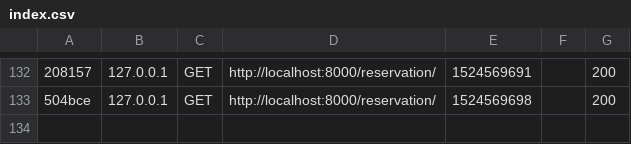
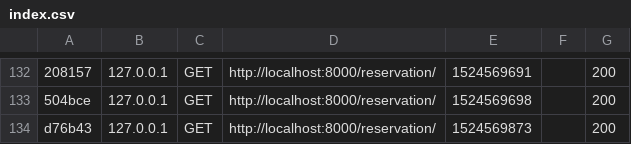
Before and after one commit to OWSohaku/FlyAround, a CSV file: var/cache/dev/profiler/index.csv, drawn as a sheet; only a part is shown, gaps mark what is left out; the diff names each change by its address in the sheet, - before the commit and + after, or states it on an @@ line.

```diff
--- a/var/cache/dev/profiler/index.csv
+++ b/var/cache/dev/profiler/index.csv
+row 134: d76b43 | 127.0.0.1 | GET | http://localhost:8000/reservation/ | 1524569873 |  | 200
```
Also changed, not shown: 5 other files.
